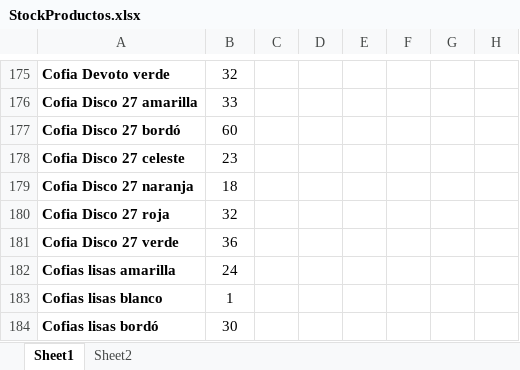
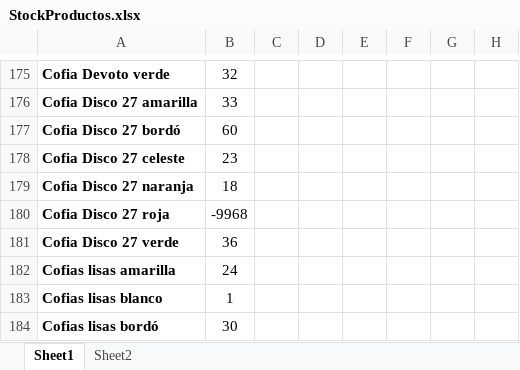
Before and after one commit to dbaubeta/bucarelDeploy, an Excel workbook: StockProductos.xlsx, sheet Sheet1, drawn as a sheet; only a part is shown, gaps mark what is left out; values as stored, in another font and other column widths than the file's, no borders; the diff names each change by its address in the sheet, - before the commit and + after, or states it on an @@ line.

Commit message:
Fix stock duplicado

```diff
--- a/StockProductos.xlsx (sheet Sheet1)
+++ b/StockProductos.xlsx (sheet Sheet1)
-B180: 32
+B180: -9968
```
Also changed, not shown: 6 other files.
